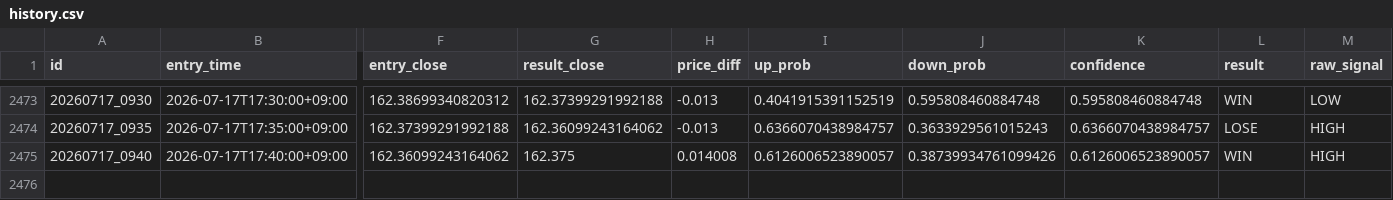
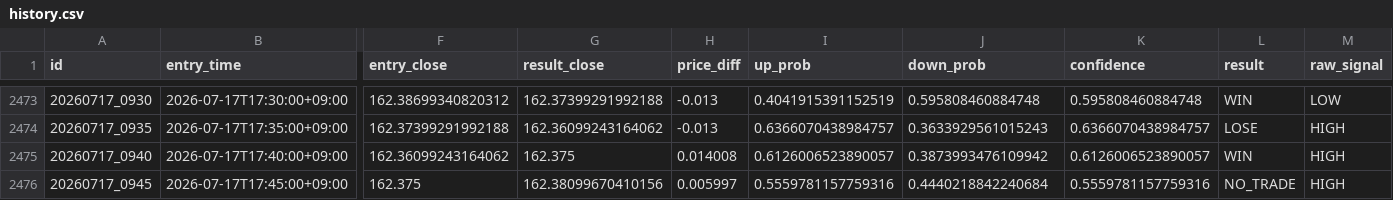
Before and after one commit to jv8gbf476b-ctrl/BO_AI_5M, a CSV file: history.csv, drawn as a sheet; only a part is shown, gaps mark what is left out; rows hold the shown columns only; the diff names each change by its address in the sheet, - before the commit and + after, or states it on an @@ line.

```diff
--- a/history.csv
+++ b/history.csv
-J2475 (down_prob): 0.38739934761099426
+J2475 (down_prob): 0.3873993476109942
+row 2476: 20260717_0945 | 2026-07-17T17:45:00+09:00 | 162.375 | 162.38099670410156 | 0.005997 | 0.5559781157759316 | 0.4440218842240684 | 0.5559781157759316 | NO_TRADE | HIGH
```
Also changed, not shown: 1 other file.
